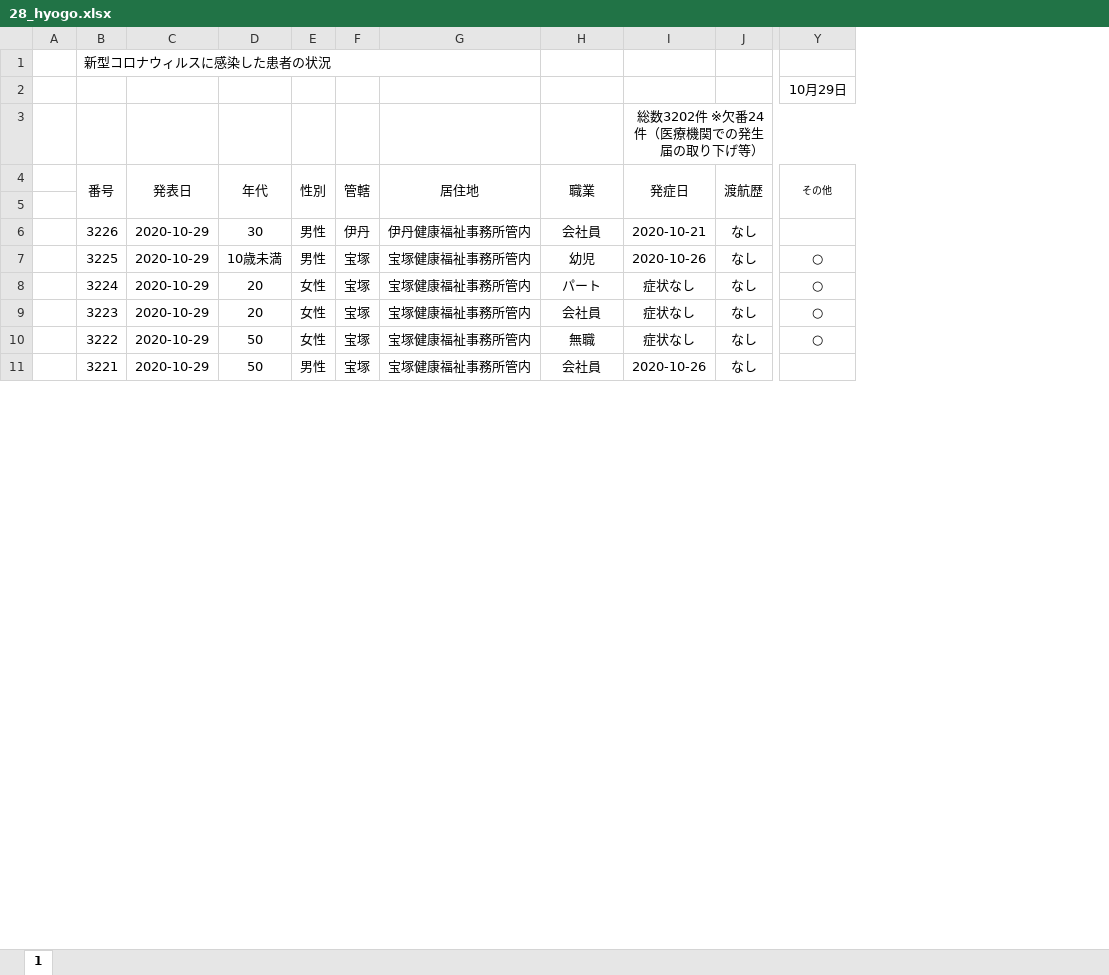
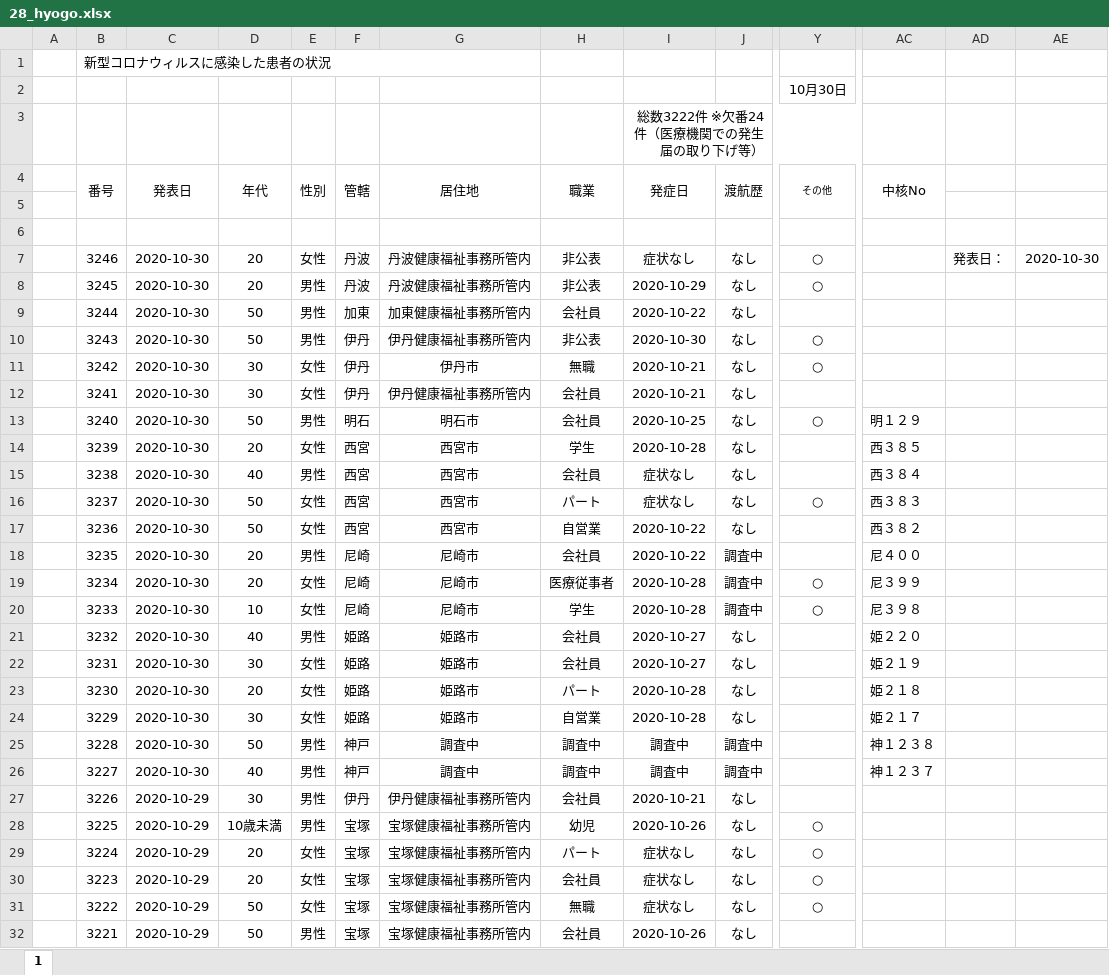
Before and after one commit to CalicoKater/covid-19, an Excel workbook: work/28_hyogo.xlsx, sheet 1, drawn as a sheet; only a part is shown, gaps mark what is left out; values as stored, in another font and other column widths than the file's, no borders; charts and pictures and conditional formats not drawn; rows hold the shown columns only; the diff covers the shown part only; the diff names each change by its address in the sheet, - before the commit and + after, or states it on an @@ line.

```diff
--- a/work/28_hyogo.xlsx (sheet 1)
+++ b/work/28_hyogo.xlsx (sheet 1)
+column AC (中核No), empty
+column AD, empty
+column AE, empty
-Y2 (その他): 10月29日
+Y2 (その他): 10月30日
-I3 (発症日): 総数3202件 ※欠番24件（医療機関での発生届の取り下げ等）
+I3 (発症日): 総数3222件 ※欠番24件（医療機関での発生届の取り下げ等）
+row 6: (empty)
+row 7:  | 3246 | 2020-10-30 | 20 | 女性 | 丹波 | 丹波健康福祉事務所管内 | 非公表 | 症状なし | なし | ○ |  | 発表日： | 2020-10-30
+row 8:  | 3245 | 2020-10-30 | 20 | 男性 | 丹波 | 丹波健康福祉事務所管内 | 非公表 | 2020-10-29 | なし | ○
+row 9:  | 3244 | 2020-10-30 | 50 | 男性 | 加東 | 加東健康福祉事務所管内 | 会社員 | 2020-10-22 | なし
+row 10:  | 3243 | 2020-10-30 | 50 | 男性 | 伊丹 | 伊丹健康福祉事務所管内 | 非公表 | 2020-10-30 | なし | ○
+row 11:  | 3242 | 2020-10-30 | 30 | 女性 | 伊丹 | 伊丹市 | 無職 | 2020-10-21 | なし | ○
+row 12:  | 3241 | 2020-10-30 | 30 | 女性 | 伊丹 | 伊丹健康福祉事務所管内 | 会社員 | 2020-10-21 | なし
+row 13:  | 3240 | 2020-10-30 | 50 | 男性 | 明石 | 明石市 | 会社員 | 2020-10-25 | なし | ○ | 明１２９
+row 14:  | 3239 | 2020-10-30 | 20 | 女性 | 西宮 | 西宮市 | 学生 | 2020-10-28 | なし |  | 西３８５
+row 15:  | 3238 | 2020-10-30 | 40 | 男性 | 西宮 | 西宮市 | 会社員 | 症状なし | なし |  | 西３８４
+row 16:  | 3237 | 2020-10-30 | 50 | 女性 | 西宮 | 西宮市 | パート | 症状なし | なし | ○ | 西３８３
+row 17:  | 3236 | 2020-10-30 | 50 | 女性 | 西宮 | 西宮市 | 自営業 | 2020-10-22 | なし |  | 西３８２
+row 18:  | 3235 | 2020-10-30 | 20 | 男性 | 尼崎 | 尼崎市 | 会社員 | 2020-10-22 | 調査中 |  | 尼４００
+row 19:  | 3234 | 2020-10-30 | 20 | 女性 | 尼崎 | 尼崎市 | 医療従事者 | 2020-10-28 | 調査中 | ○ | 尼３９９
+row 20:  | 3233 | 2020-10-30 | 10 | 女性 | 尼崎 | 尼崎市 | 学生 | 2020-10-28 | 調査中 | ○ | 尼３９８
+row 21:  | 3232 | 2020-10-30 | 40 | 男性 | 姫路 | 姫路市 | 会社員 | 2020-10-27 | なし |  | 姫２２０
+row 22:  | 3231 | 2020-10-30 | 30 | 女性 | 姫路 | 姫路市 | 会社員 | 2020-10-27 | なし |  | 姫２１９
+row 23:  | 3230 | 2020-10-30 | 20 | 女性 | 姫路 | 姫路市 | パート | 2020-10-28 | なし |  | 姫２１８
+row 24:  | 3229 | 2020-10-30 | 30 | 女性 | 姫路 | 姫路市 | 自営業 | 2020-10-28 | なし |  | 姫２１７
+row 25:  | 3228 | 2020-10-30 | 50 | 男性 | 神戸 | 調査中 | 調査中 | 調査中 | 調査中 |  | 神１２３８
+row 26:  | 3227 | 2020-10-30 | 40 | 男性 | 神戸 | 調査中 | 調査中 | 調査中 | 調査中 |  | 神１２３７
```
Also changed, not shown: 23 edited cells elsewhere in this sheet, formulas that keep their value, charts or pictures, work/09_utsunomiya_city.xlsx, work/29_nara.xlsx, 43 other files.
